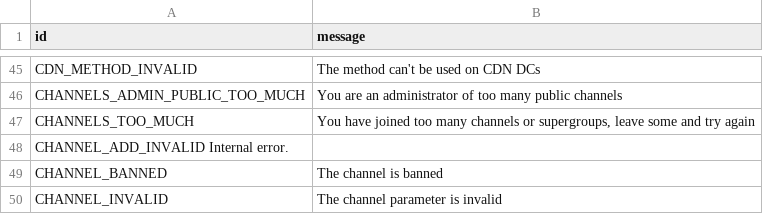
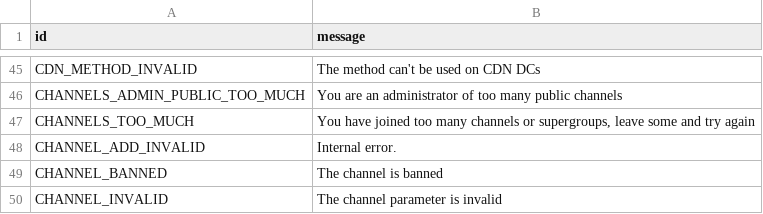
Before and after one commit to pyrogram/pyrogram, a TSV file: compiler/errors/source/400_BAD_REQUEST.tsv, drawn as a sheet; only a part is shown, gaps mark what is left out.

Commit message:
Update 400_BAD_REQUEST.tsv

```diff
--- a/compiler/errors/source/400_BAD_REQUEST.tsv
+++ b/compiler/errors/source/400_BAD_REQUEST.tsv
@@ -47,3 +47,3 @@ CHANNELS_ADMIN_PUBLIC_TOO_MUCH	You are an administrator of too many public chann
 CHANNELS_TOO_MUCH	You have joined too many channels or supergroups, leave some and try again
-CHANNEL_ADD_INVALID Internal error.
+CHANNEL_ADD_INVALID	Internal error.
 CHANNEL_BANNED	The channel is banned
```
